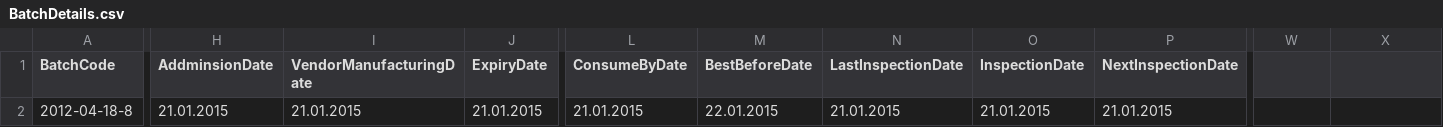
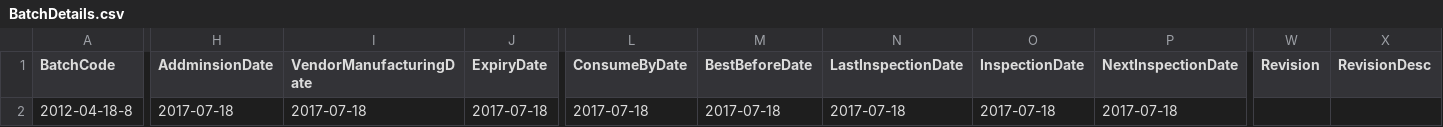
Before and after one commit to CompuTec/processforce-powershell, a CSV file: Inventory/Item Management/Batches/Additional Batch Details/BatchDetails.csv, drawn as a sheet; only a part is shown, gaps mark what is left out; the diff covers the shown part only; the diff names each change by its address in the sheet, - before the commit and + after, or states it on an @@ line.

```diff
--- a/Inventory/Item Management/Batches/Additional Batch Details/BatchDetails.csv
+++ b/Inventory/Item Management/Batches/Additional Batch Details/BatchDetails.csv
-W1: (empty)
+W1: Revision
-X1: (empty)
+X1: RevisionDesc
-H2 (AddminsionDate): 21.01.2015
+H2 (AddminsionDate): 2017-07-18
-I2 (VendorManufacturingDate): 21.01.2015
+I2 (VendorManufacturingDate): 2017-07-18
-J2 (ExpiryDate): 21.01.2015
+J2 (ExpiryDate): 2017-07-18
-L2 (ConsumeByDate): 21.01.2015
+L2 (ConsumeByDate): 2017-07-18
-M2 (BestBeforeDate): 22.01.2015
+M2 (BestBeforeDate): 2017-07-18
-N2 (LastInspectionDate): 21.01.2015
+N2 (LastInspectionDate): 2017-07-18
-O2 (InspectionDate): 21.01.2015
+O2 (InspectionDate): 2017-07-18
-P2 (NextInspectionDate): 21.01.2015
+P2 (NextInspectionDate): 2017-07-18
```
Also changed, not shown: 4 edited cells elsewhere in this file, 1 other file.
